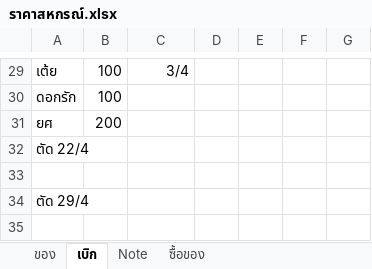
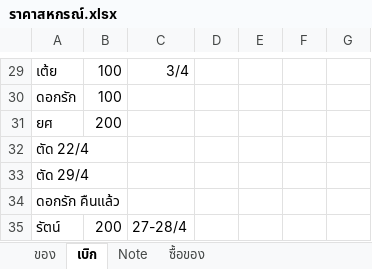
Before and after one commit to kki32/myCashier, an Excel workbook: Archive/ราคาสหกรณ์.xlsx, sheet เบิก, drawn as a sheet; only a part is shown, gaps mark what is left out; values as stored, in another font and other column widths than the file's, no borders; removed rows and columns are numbered as before the commit, all else as after; the diff names each change by its address in the sheet, - before the commit and + after, or states it on an @@ line.

```diff
--- a/Archive/ราคาสหกรณ์.xlsx (sheet เบิก)
+++ b/Archive/ราคาสหกรณ์.xlsx (sheet เบิก)
-row 33: (empty)
+row 34: ดอกรัก คืนแล้ว
+row 35: รัตน์ | 200 | 27-28/4
```
Also changed, not shown: sheet ของ, sheet Note, formulas that keep their value, 9 other files.
